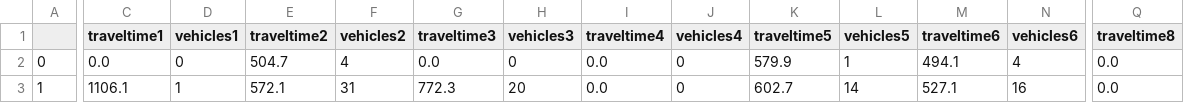
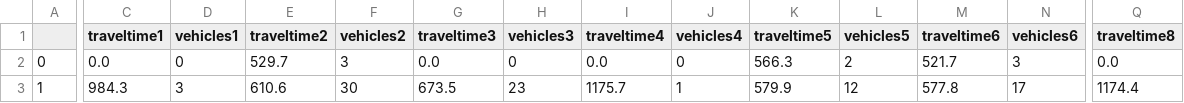
Before and after one commit to eeeecj/LMPband, a CSV file: Case Analysis/sensitivity/staturation/traveltime_LMB_cycle_80.csv, drawn as a sheet; only a part is shown, gaps mark what is left out; the diff covers the shown part only; the diff names each change by its address in the sheet, - before the commit and + after, or states it on an @@ line.

```diff
--- a/Case Analysis/sensitivity/staturation/traveltime_LMB_cycle_80.csv
+++ b/Case Analysis/sensitivity/staturation/traveltime_LMB_cycle_80.csv
-E2 (traveltime2): 504.7
+E2 (traveltime2): 529.7
-F2 (vehicles2): 4
+F2 (vehicles2): 3
-K2 (traveltime5): 579.9
+K2 (traveltime5): 566.3
-L2 (vehicles5): 1
+L2 (vehicles5): 2
-M2 (traveltime6): 494.1
+M2 (traveltime6): 521.7
-N2 (vehicles6): 4
+N2 (vehicles6): 3
-C3 (traveltime1): 1106.1
+C3 (traveltime1): 984.3
-D3 (vehicles1): 1
+D3 (vehicles1): 3
-E3 (traveltime2): 572.1
+E3 (traveltime2): 610.6
-F3 (vehicles2): 31
+F3 (vehicles2): 30
-G3 (traveltime3): 772.3
+G3 (traveltime3): 673.5
-H3 (vehicles3): 20
+H3 (vehicles3): 23
-I3 (traveltime4): 0.0
+I3 (traveltime4): 1175.7
-J3 (vehicles4): 0
+J3 (vehicles4): 1
-K3 (traveltime5): 602.7
+K3 (traveltime5): 579.9
-L3 (vehicles5): 14
+L3 (vehicles5): 12
-M3 (traveltime6): 527.1
+M3 (traveltime6): 577.8
-N3 (vehicles6): 16
+N3 (vehicles6): 17
-Q3 (traveltime8): 0.0
+Q3 (traveltime8): 1174.4
```
Also changed, not shown: 55 edited cells elsewhere in this file, Case Analysis/sensitivity/staturation/delay_MB_cycle_80.csv, Case Analysis/sensitivity/staturation/delay_MPB_cycle_80.csv, 17 other files.
